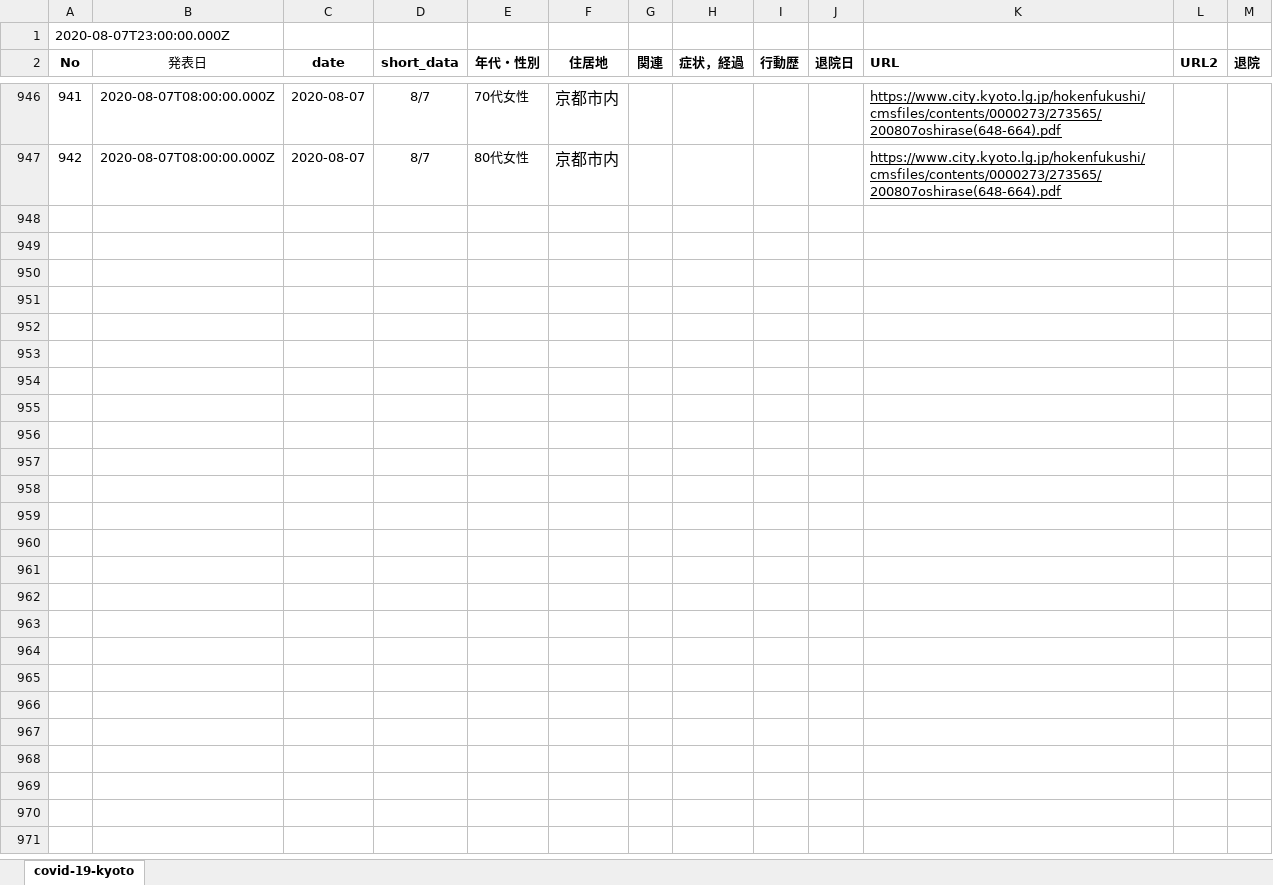
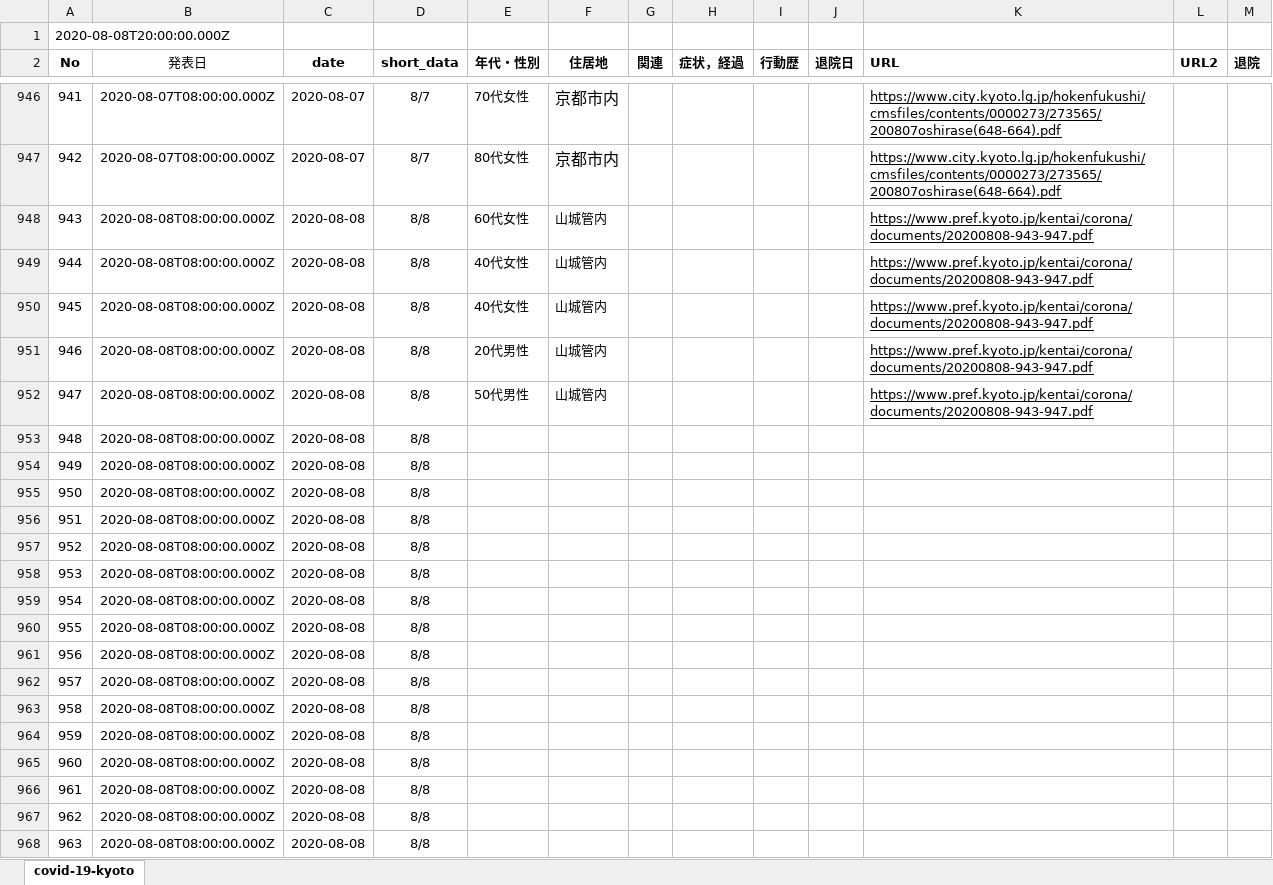
Before and after one commit to stop-covid19-kyoto/covid19kyoto-scraping, an Excel workbook: patients.xlsx, sheet covid-19-kyoto, drawn as a sheet; only a part is shown, gaps mark what is left out; values as stored, in another font and other column widths than the file's, no borders; charts and pictures not drawn; the diff names each change by its address in the sheet, - before the commit and + after, or states it on an @@ line.

```diff
--- a/patients.xlsx (sheet covid-19-kyoto)
+++ b/patients.xlsx (sheet covid-19-kyoto)
@@ column A (No) renumbered in row 1 @@
+row 948: 943 | 2020-08-08T08:00:00.000Z | 2020-08-08 | 8/8 | 60代女性 | 山城管内 |  |  |  |  | https://www.pref.kyoto.jp/kentai/corona/documents/20200808-943-947.pdf
+row 949: 944 | 2020-08-08T08:00:00.000Z | 2020-08-08 | 8/8 | 40代女性 | 山城管内 |  |  |  |  | https://www.pref.kyoto.jp/kentai/corona/documents/20200808-943-947.pdf
+row 950: 945 | 2020-08-08T08:00:00.000Z | 2020-08-08 | 8/8 | 40代女性 | 山城管内 |  |  |  |  | https://www.pref.kyoto.jp/kentai/corona/documents/20200808-943-947.pdf
+row 951: 946 | 2020-08-08T08:00:00.000Z | 2020-08-08 | 8/8 | 20代男性 | 山城管内 |  |  |  |  | https://www.pref.kyoto.jp/kentai/corona/documents/20200808-943-947.pdf
+row 952: 947 | 2020-08-08T08:00:00.000Z | 2020-08-08 | 8/8 | 50代男性 | 山城管内 |  |  |  |  | https://www.pref.kyoto.jp/kentai/corona/documents/20200808-943-947.pdf
+row 953: 948 | 2020-08-08T08:00:00.000Z | 2020-08-08 | 8/8
+row 954: 949 | 2020-08-08T08:00:00.000Z | 2020-08-08 | 8/8
+row 955: 950 | 2020-08-08T08:00:00.000Z | 2020-08-08 | 8/8
+row 956: 951 | 2020-08-08T08:00:00.000Z | 2020-08-08 | 8/8
+row 957: 952 | 2020-08-08T08:00:00.000Z | 2020-08-08 | 8/8
+row 958: 953 | 2020-08-08T08:00:00.000Z | 2020-08-08 | 8/8
+row 959: 954 | 2020-08-08T08:00:00.000Z | 2020-08-08 | 8/8
+row 960: 955 | 2020-08-08T08:00:00.000Z | 2020-08-08 | 8/8
+row 961: 956 | 2020-08-08T08:00:00.000Z | 2020-08-08 | 8/8
+row 962: 957 | 2020-08-08T08:00:00.000Z | 2020-08-08 | 8/8
+row 963: 958 | 2020-08-08T08:00:00.000Z | 2020-08-08 | 8/8
+row 964: 959 | 2020-08-08T08:00:00.000Z | 2020-08-08 | 8/8
+row 965: 960 | 2020-08-08T08:00:00.000Z | 2020-08-08 | 8/8
+row 966: 961 | 2020-08-08T08:00:00.000Z | 2020-08-08 | 8/8
+row 967: 962 | 2020-08-08T08:00:00.000Z | 2020-08-08 | 8/8
+row 968: 963 | 2020-08-08T08:00:00.000Z | 2020-08-08 | 8/8
```
Also changed, not shown: 3 other files.
